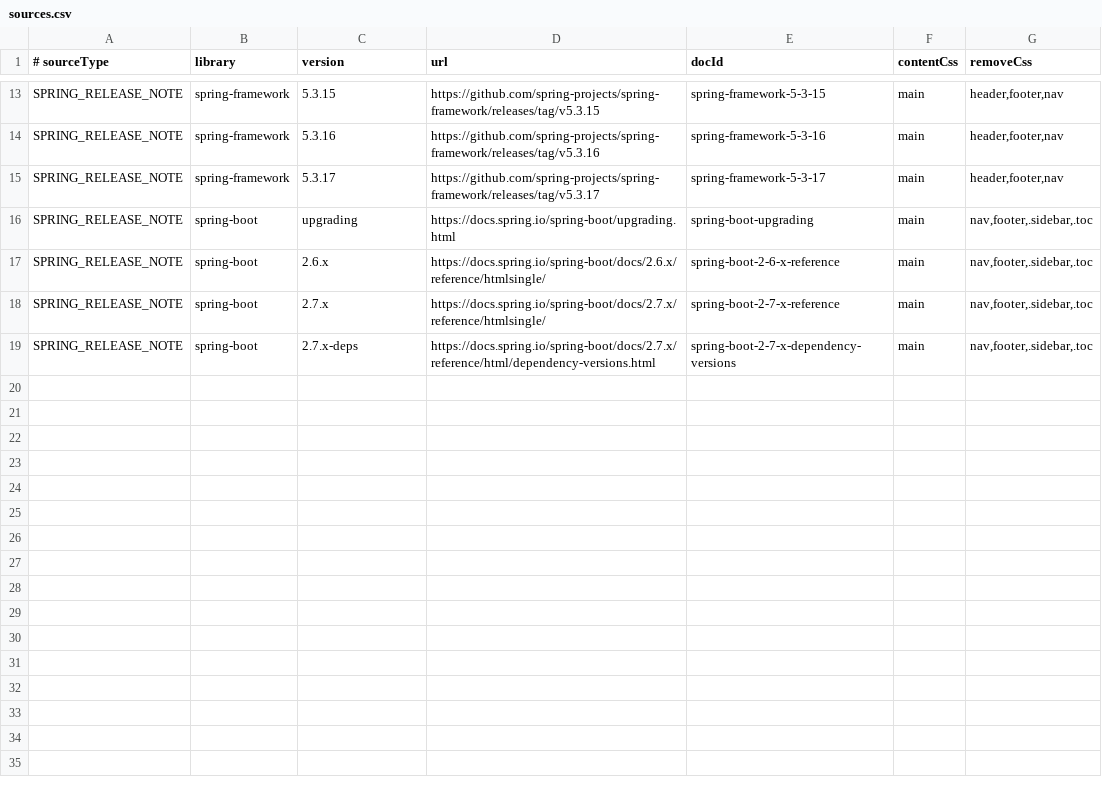
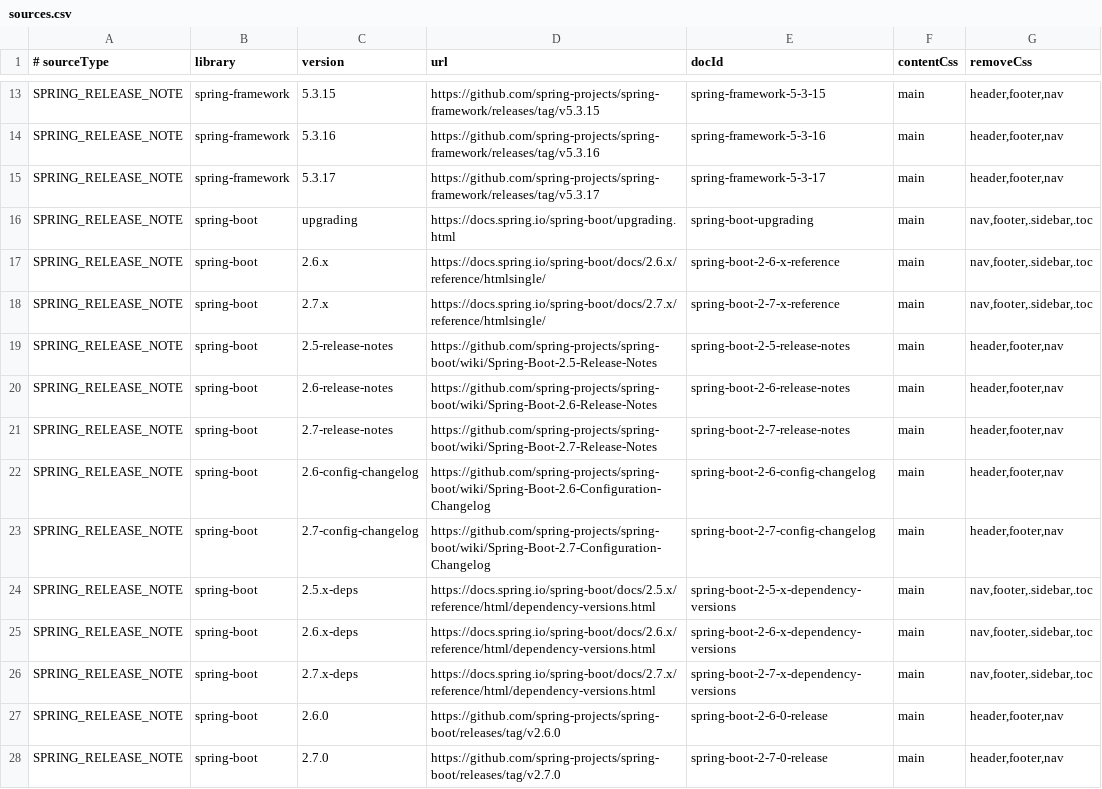
Before and after one commit to joe7777/release-assitant, a CSV file: rag_sources/sources.csv, drawn as a sheet; only a part is shown, gaps mark what is left out.

Commit message:
Add Spring Boot upgrade sources and project dependency ingestion

```diff
--- a/rag_sources/sources.csv
+++ b/rag_sources/sources.csv
@@ -18,2 +18,11 @@ SPRING_RELEASE_NOTE;spring-boot;2.6.x;https://docs.spring.io/spring-boot/docs/2.
 SPRING_RELEASE_NOTE;spring-boot;2.7.x;https://docs.spring.io/spring-boot/docs/2.7.x/reference/htmlsingle/;spring-boot-2-7-x-reference;main;nav,footer,.sidebar,.toc
+SPRING_RELEASE_NOTE;spring-boot;2.5-release-notes;https://github.com/spring-projects/spring-boot/wiki/Spring-Boot-2.5-Release-Notes;spring-boot-2-5-release-notes;main;header,footer,nav
+SPRING_RELEASE_NOTE;spring-boot;2.6-release-notes;https://github.com/spring-projects/spring-boot/wiki/Spring-Boot-2.6-Release-Notes;spring-boot-2-6-release-notes;main;header,footer,nav
+SPRING_RELEASE_NOTE;spring-boot;2.7-release-notes;https://github.com/spring-projects/spring-boot/wiki/Spring-Boot-2.7-Release-Notes;spring-boot-2-7-release-notes;main;header,footer,nav
+SPRING_RELEASE_NOTE;spring-boot;2.6-config-changelog;https://github.com/spring-projects/spring-boot/wiki/Spring-Boot-2.6-Configuration-Changelog;spring-boot-2-6-config-changelog;main;header,footer,nav
+SPRING_RELEASE_NOTE;spring-boot;2.7-config-changelog;https://github.com/spring-projects/spring-boot/wiki/Spring-Boot-2.7-Configuration-Changelog;spring-boot-2-7-config-changelog;main;header,footer,nav
+SPRING_RELEASE_NOTE;spring-boot;2.5.x-deps;https://docs.spring.io/spring-boot/docs/2.5.x/reference/html/dependency-versions.html;spring-boot-2-5-x-dependency-versions;main;nav,footer,.sidebar,.toc
+SPRING_RELEASE_NOTE;spring-boot;2.6.x-deps;https://docs.spring.io/spring-boot/docs/2.6.x/reference/html/dependency-versions.html;spring-boot-2-6-x-dependency-versions;main;nav,footer,.sidebar,.toc
 SPRING_RELEASE_NOTE;spring-boot;2.7.x-deps;https://docs.spring.io/spring-boot/docs/2.7.x/reference/html/dependency-versions.html;spring-boot-2-7-x-dependency-versions;main;nav,footer,.sidebar,.toc
+SPRING_RELEASE_NOTE;spring-boot;2.6.0;https://github.com/spring-projects/spring-boot/releases/tag/v2.6.0;spring-boot-2-6-0-release;main;header,footer,nav
+SPRING_RELEASE_NOTE;spring-boot;2.7.0;https://github.com/spring-projects/spring-boot/releases/tag/v2.7.0;spring-boot-2-7-0-release;main;header,footer,nav
```
Also changed, not shown: 7 other files.
